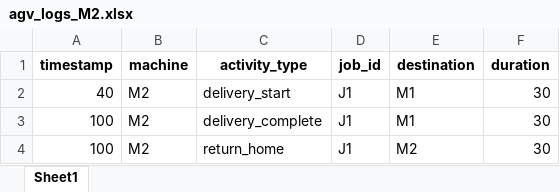
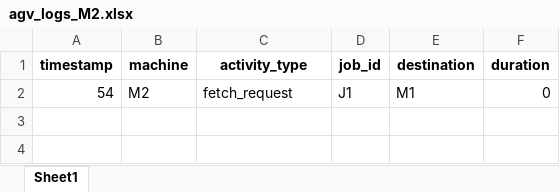
Before and after one commit to CodeHotel/NeuroSymbolicAAS, an Excel workbook: results/agv_logs_M2.xlsx, sheet Sheet1, drawn as a sheet; values as stored, in another font and other column widths than the file's, no borders; the diff names each change by its address in the sheet, - before the commit and + after, or states it on an @@ line.

```diff
--- a/results/agv_logs_M2.xlsx (sheet Sheet1)
+++ b/results/agv_logs_M2.xlsx (sheet Sheet1)
-A2 (timestamp): 40
+A2 (timestamp): 54
-C2 (activity_type): delivery_start
+C2 (activity_type): fetch_request
-F2 (duration): 30
+F2 (duration): 0
-row 3: 100 | M2 | delivery_complete | J1 | M1 | 30
-row 4: 100 | M2 | return_home | J1 | M2 | 30
```
Also changed, not shown: results/agv_logs_M1.xlsx, results/agv_logs_M3.xlsx, 13 other files.
